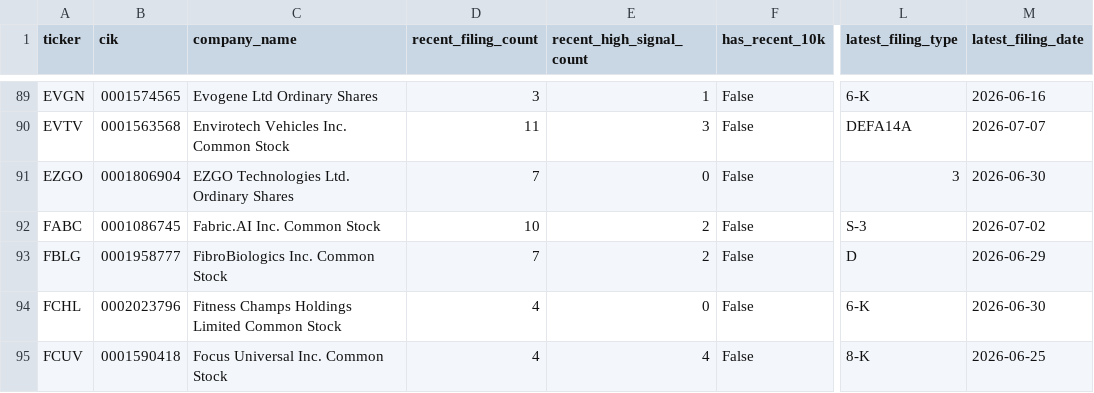
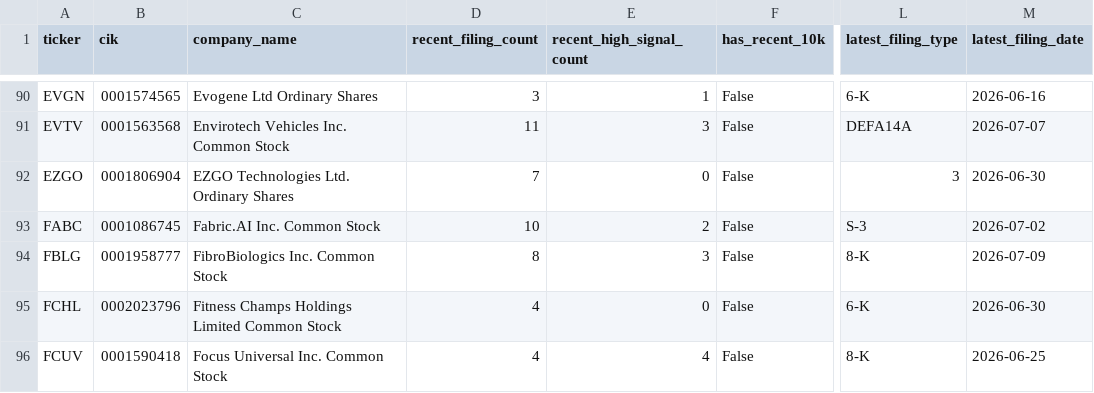
Before and after one commit to Kastnermj/mysterymachine, a CSV file: data/processed/sec_filing_flags.csv, drawn as a sheet; only a part is shown, gaps mark what is left out; addresses are those after the commit; the diff covers the shown part only; the diff names each change by its address in the sheet, - before the commit and + after, or states it on an @@ line.

```diff
--- a/data/processed/sec_filing_flags.csv
+++ b/data/processed/sec_filing_flags.csv
-D94 (recent_filing_count): 7
+D94 (recent_filing_count): 8
-E94 (recent_high_signal_count): 2
+E94 (recent_high_signal_count): 3
-L94 (latest_filing_type): D
+L94 (latest_filing_type): 8-K
-M94 (latest_filing_date): 2026-06-29
+M94 (latest_filing_date): 2026-07-09
```
Also changed, not shown: 2 added rows and 40 edited cells elsewhere in this file, data/processed/event_shocks.csv, data/processed/fundamentals_stub.csv, 10 other files.
